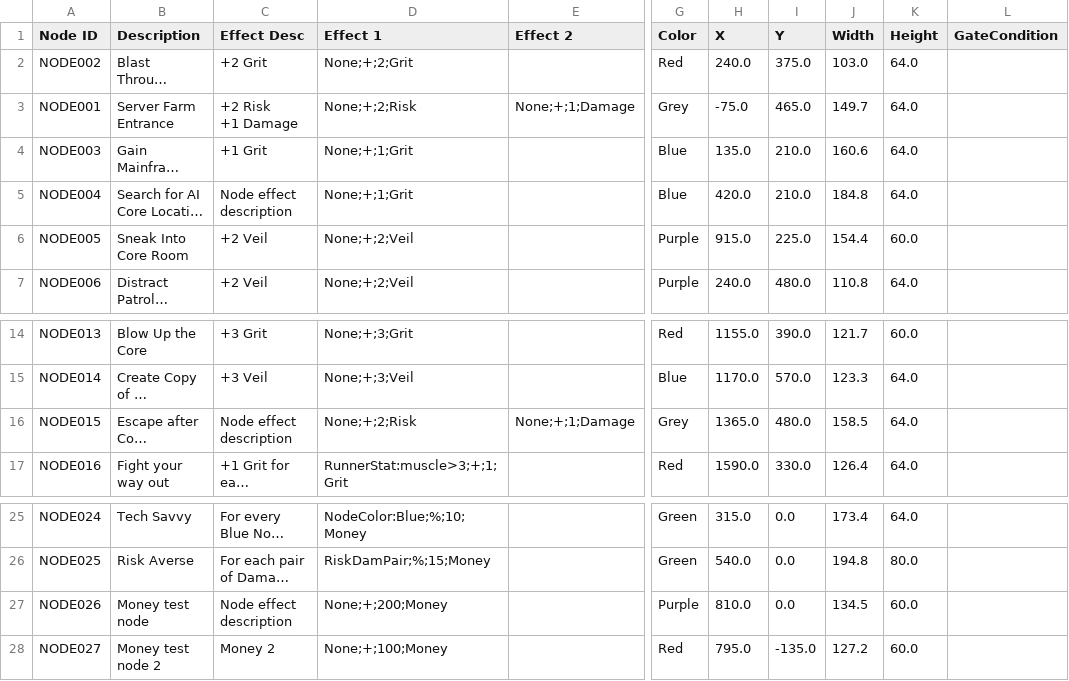
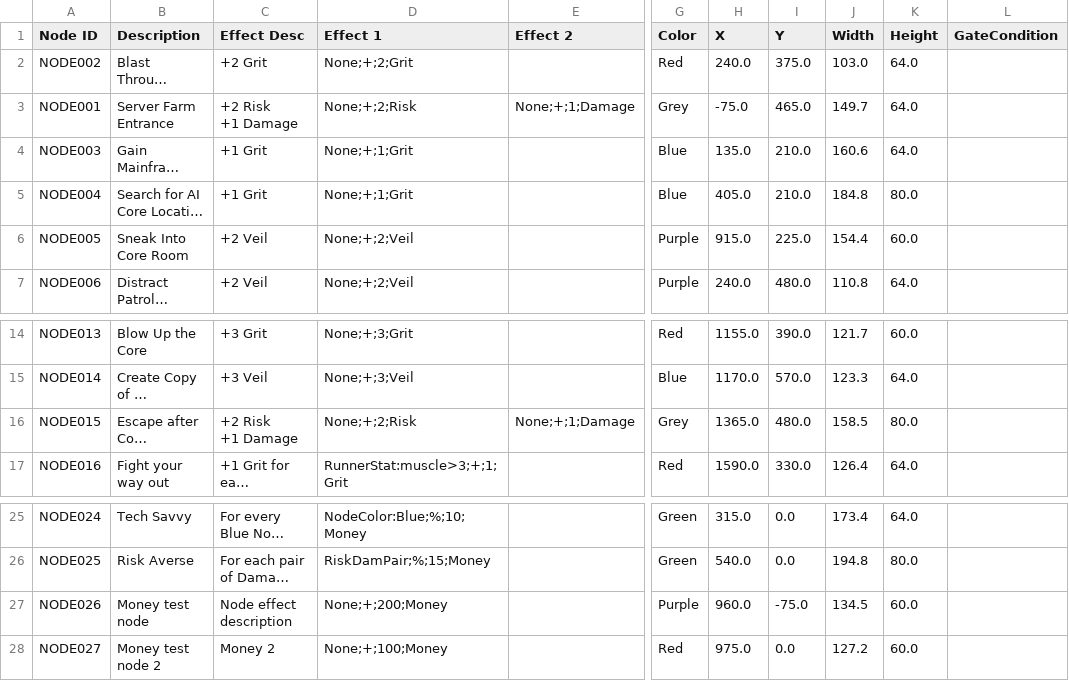
Before and after one commit to corugnoll/Johnson_Prototype, a CSV file: Contracts/contract_extract_ai_synergy.csv, drawn as a sheet; only a part is shown, gaps mark what is left out; long unchanged cells end in …; ↵ is a line break in a cell; the diff names each change by its address in the sheet, - before the commit and + after, or states it on an @@ line.

```diff
--- a/Contracts/contract_extract_ai_synergy.csv
+++ b/Contracts/contract_extract_ai_synergy.csv
-C5 (Effect Desc): Node effect description
+C5 (Effect Desc): +1 Grit
-H5 (X): 420.0
+H5 (X): 405.0
-K5 (Height): 64.0
+K5 (Height): 80.0
-C16 (Effect Desc): Node effect description
+C16 (Effect Desc): +2 Risk ↵ +1 Damage
-K16 (Height): 64.0
+K16 (Height): 80.0
-H27 (X): 810.0
+H27 (X): 960.0
-I27 (Y): 0.0
+I27 (Y): -75.0
-H28 (X): 795.0
+H28 (X): 975.0
-I28 (Y): -135.0
+I28 (Y): 0.0
```
Also changed, not shown: 1 other file.
